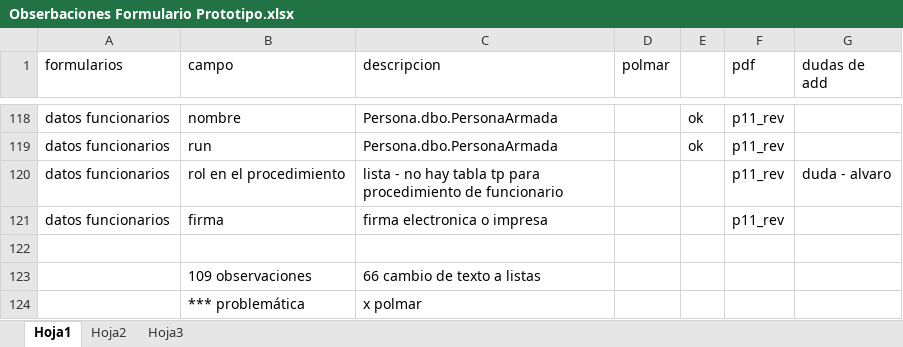
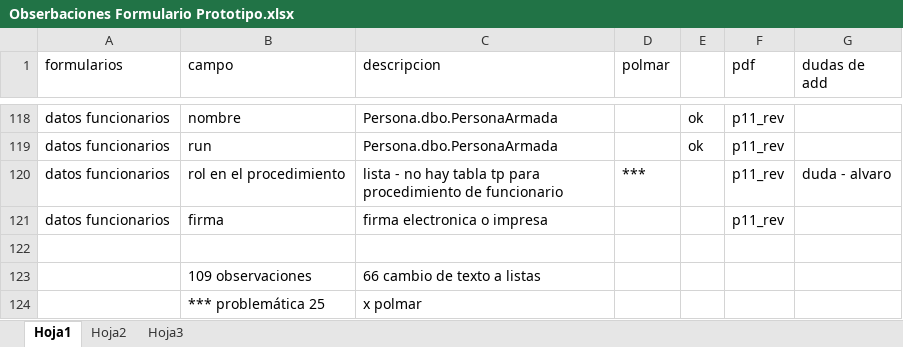
Before and after one commit to ericksolar/ParteYDenuncias, an Excel workbook: Observaciones a formulario Web Tecmar (Ruth)/Obserbaciones Formulario Prototipo.xlsx, sheet Hoja1, drawn as a sheet; only a part is shown, gaps mark what is left out; values as stored, in another font and other column widths than the file's, no borders; the diff names each change by its address in the sheet, - before the commit and + after, or states it on an @@ line.

```diff
--- a/Observaciones a formulario Web Tecmar (Ruth)/Obserbaciones Formulario Prototipo.xlsx (sheet Hoja1)
+++ b/Observaciones a formulario Web Tecmar (Ruth)/Obserbaciones Formulario Prototipo.xlsx (sheet Hoja1)
-D120 (polmar): (empty)
+D120 (polmar): ***
-B124 (campo): *** problemática
+B124 (campo): *** problemática 25
```
Also changed, not shown: 2 other files.
